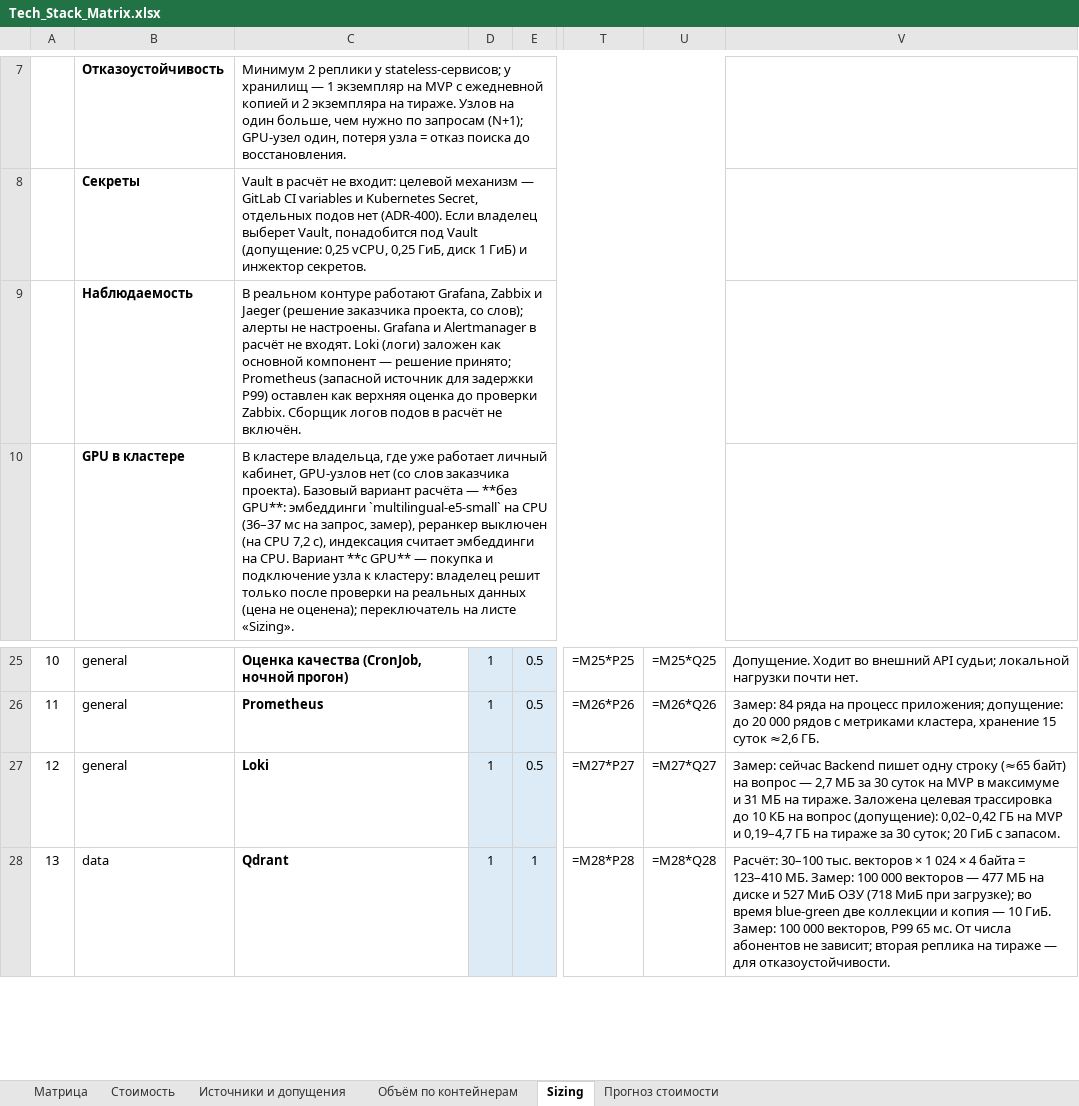
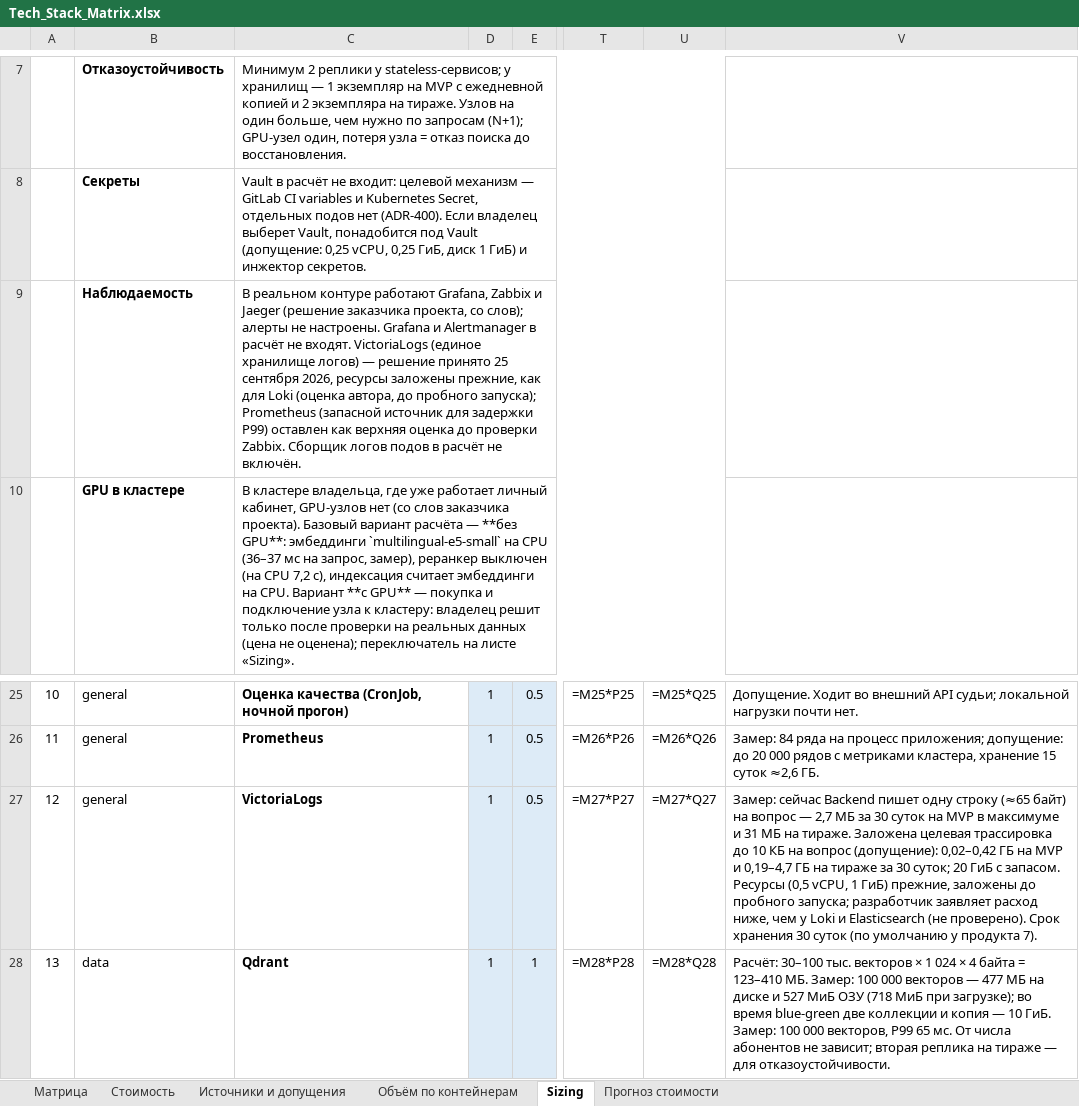
Before and after one commit to barinoff1989/vodokanal-assistant, an Excel workbook: AI_docs/Tech_Stack_Matrix.xlsx, sheet Sizing, drawn as a sheet; only a part is shown, gaps mark what is left out; values as stored, in another font and other column widths than the file's, no borders; formulas without a stored value are shown as written; the diff names each change by its address in the sheet, - before the commit and + after, or states it on an @@ line.

```diff
--- a/AI_docs/Tech_Stack_Matrix.xlsx (sheet Sizing)
+++ b/AI_docs/Tech_Stack_Matrix.xlsx (sheet Sizing)
-C9: …не входят. Loki (логи) заложен как основной компонент — решение принято; Prometheus (запасной…
+C9: …не входят. VictoriaLogs (единое хранилище логов) — решение принято 25 сентября 2026, ресурсы заложены прежние, как для Loki (оценка автора, до пробного запуска); Prometheus (запасной…
-C27: Loki
+C27: VictoriaLogs
-V27: …с запасом.
+V27: …с запасом. Ресурсы (0,5 vCPU, 1 ГиБ) прежние, заложены до пробного запуска; разработчик заявляет расход ниже, чем у Loki и Elasticsearch (не проверено). Срок хранения 30 суток (по умолчанию у продукта 7).
```
Also changed, not shown: sheet Матрица, sheet Источники и допущения, sheet Объём по контейнерам, 6 other files.
